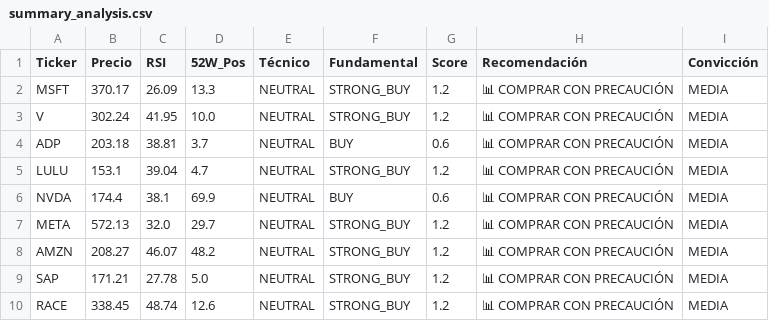
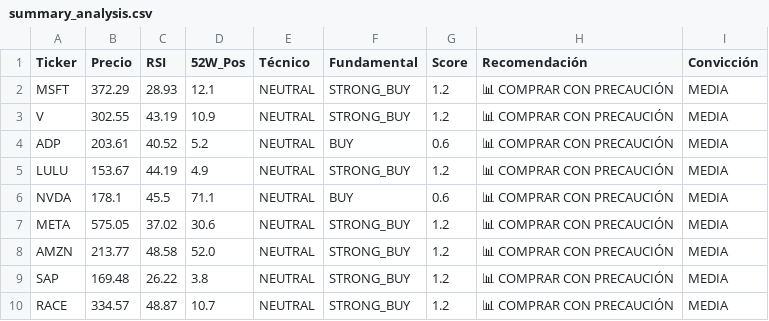
Before and after one commit to nickmaukan/autonomous-system, a CSV file: research/academia-inversores/output/summary_analysis.csv, drawn as a sheet.

Commit message:
Auto commit 2026-04-08: bulletins, stock analysis updates, instagram scraper

```diff
--- a/research/academia-inversores/output/summary_analysis.csv
+++ b/research/academia-inversores/output/summary_analysis.csv
@@ -1,10 +1,10 @@
 Ticker,Precio,RSI,52W_Pos,Técnico,Fundamental,Score,Recomendación,Convicción
-MSFT,370.17,26.09,13.3,NEUTRAL,STRONG_BUY,1.2,📊 COMPRAR CON PRECAUCIÓN,MEDIA
-V,302.24,41.95,10.0,NEUTRAL,STRONG_BUY,1.2,📊 COMPRAR CON PRECAUCIÓN,MEDIA
-ADP,203.18,38.81,3.7,NEUTRAL,BUY,0.6,📊 COMPRAR CON PRECAUCIÓN,MEDIA
-LULU,153.1,39.04,4.7,NEUTRAL,STRONG_BUY,1.2,📊 COMPRAR CON PRECAUCIÓN,MEDIA
-NVDA,174.4,38.1,69.9,NEUTRAL,BUY,0.6,📊 COMPRAR CON PRECAUCIÓN,MEDIA
-META,572.13,32.0,29.7,NEUTRAL,STRONG_BUY,1.2,📊 COMPRAR CON PRECAUCIÓN,MEDIA
-AMZN,208.27,46.07,48.2,NEUTRAL,STRONG_BUY,1.2,📊 COMPRAR CON PRECAUCIÓN,MEDIA
-SAP,171.21,27.78,5.0,NEUTRAL,STRONG_BUY,1.2,📊 COMPRAR CON PRECAUCIÓN,MEDIA
-RACE,338.45,48.74,12.6,NEUTRAL,STRONG_BUY,1.2,📊 COMPRAR CON PRECAUCIÓN,MEDIA
+MSFT,372.29,28.93,12.1,NEUTRAL,STRONG_BUY,1.2,📊 COMPRAR CON PRECAUCIÓN,MEDIA
+V,302.55,43.19,10.9,NEUTRAL,STRONG_BUY,1.2,📊 COMPRAR CON PRECAUCIÓN,MEDIA
+ADP,203.61,40.52,5.2,NEUTRAL,BUY,0.6,📊 COMPRAR CON PRECAUCIÓN,MEDIA
+LULU,153.67,44.19,4.9,NEUTRAL,STRONG_BUY,1.2,📊 COMPRAR CON PRECAUCIÓN,MEDIA
+NVDA,178.1,45.5,71.1,NEUTRAL,BUY,0.6,📊 COMPRAR CON PRECAUCIÓN,MEDIA
+META,575.05,37.02,30.6,NEUTRAL,STRONG_BUY,1.2,📊 COMPRAR CON PRECAUCIÓN,MEDIA
+AMZN,213.77,48.58,52.0,NEUTRAL,STRONG_BUY,1.2,📊 COMPRAR CON PRECAUCIÓN,MEDIA
+SAP,169.48,26.22,3.8,NEUTRAL,STRONG_BUY,1.2,📊 COMPRAR CON PRECAUCIÓN,MEDIA
+RACE,334.57,48.87,10.7,NEUTRAL,STRONG_BUY,1.2,📊 COMPRAR CON PRECAUCIÓN,MEDIA
```
Also changed, not shown: 57 other files.
